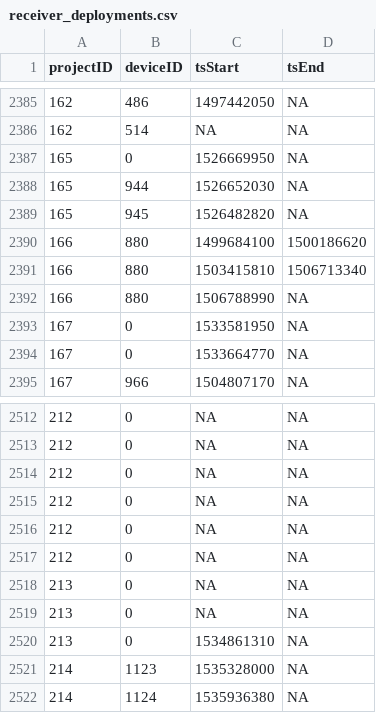
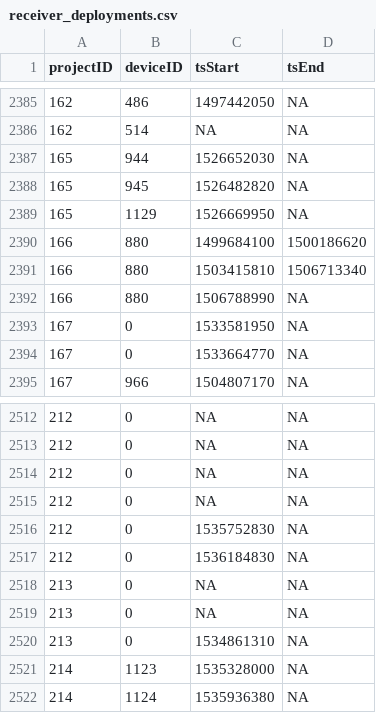
Before and after one commit to jbrzusto/motus-metadata-history, a CSV file: receiver_deployments.csv, drawn as a sheet; only a part is shown, gaps mark what is left out.

```diff
--- a/receiver_deployments.csv
+++ b/receiver_deployments.csv
@@ -2386,5 +2386,5 @@
 162,514,NA,NA
-165,0,1526669950,NA
 165,944,1526652030,NA
 165,945,1526482820,NA
+165,1129,1526669950,NA
 166,880,1499684100,1500186620
@@ -2515,4 +2515,4 @@
 212,0,NA,NA
-212,0,NA,NA
-212,0,NA,NA
+212,0,1535752830,NA
+212,0,1536184830,NA
 213,0,NA,NA
```
Also changed, not shown: tag_deployments.csv.
